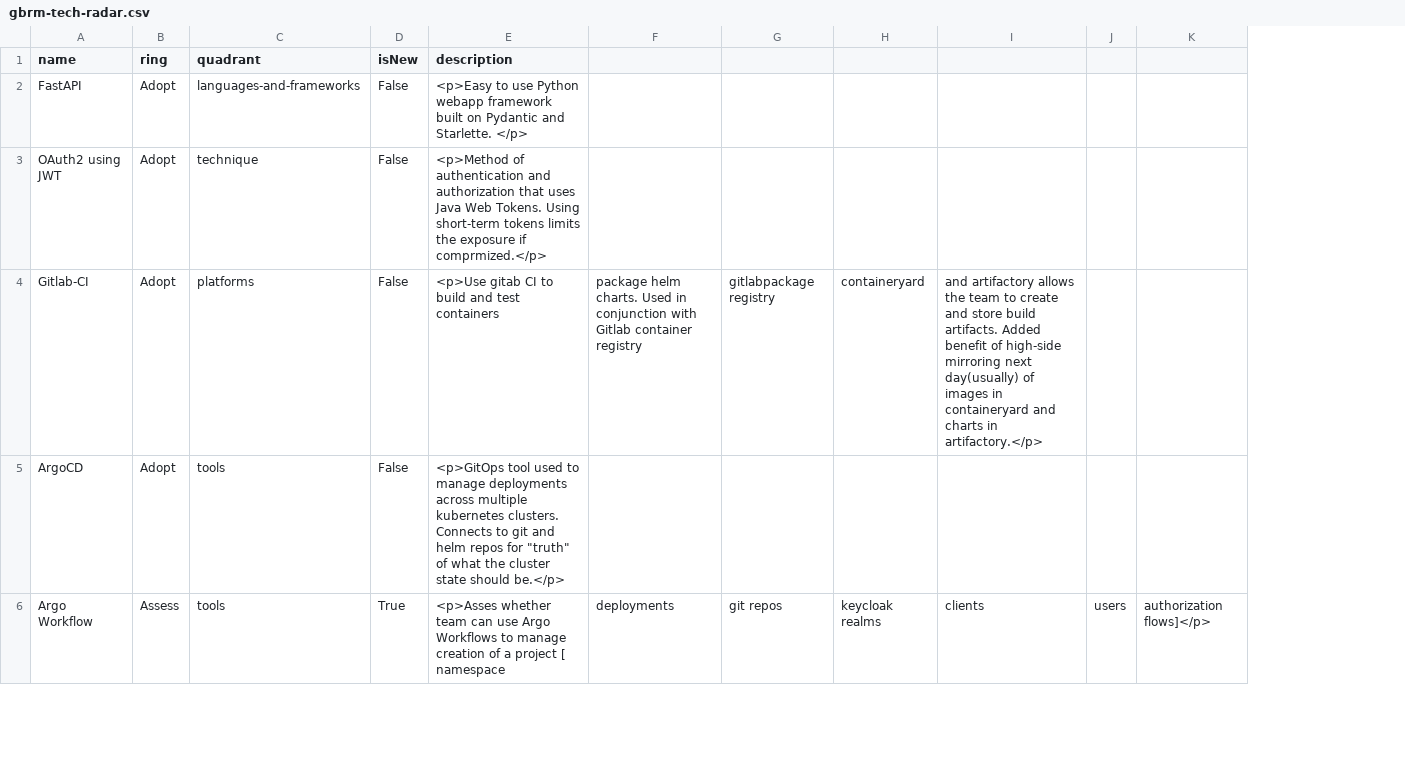
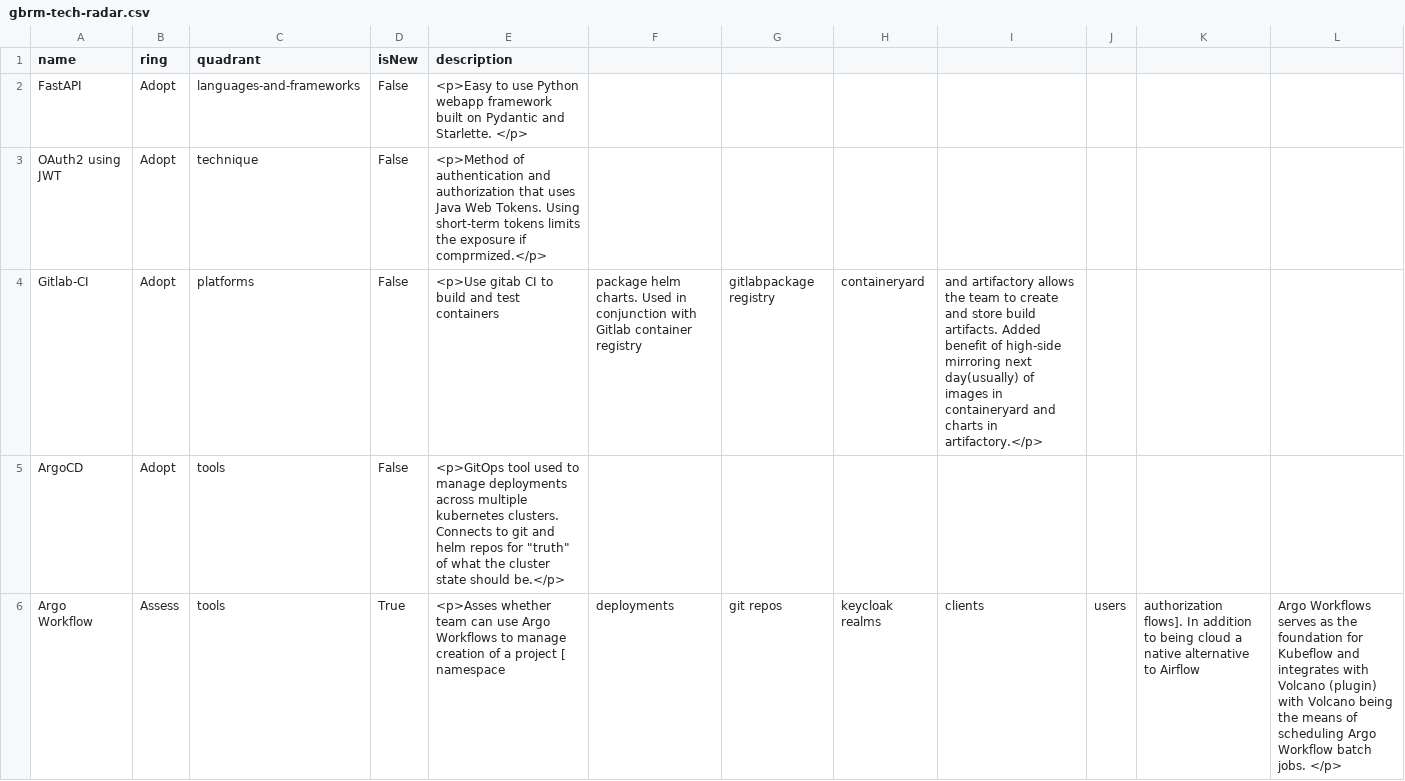
Before and after one commit to MarciaHilton/tech-radar, a CSV file: gbrm-tech-radar.csv, drawn as a sheet; only a part is shown; removed rows and columns are numbered as before the commit, all else as after; the diff covers the shown part only; the diff names each change by its address in the sheet, - before the commit and + after, or states it on an @@ line.

Commit message:
added new lines and expanded comments

```diff
--- a/gbrm-tech-radar.csv
+++ b/gbrm-tech-radar.csv
-column K, row 6: authorization flows]</p>
+column K, row 6: authorization flows]. In addition to being cloud a native alternative to Airflow
+column L, row 6: Argo Workflows serves as the foundation for Kubeflow and integrates with Volcano (plugin) with Volcano being the means of scheduling Argo Workflow batch jobs. </p>
```
Also changed, not shown: 1 added row elsewhere in this file.
